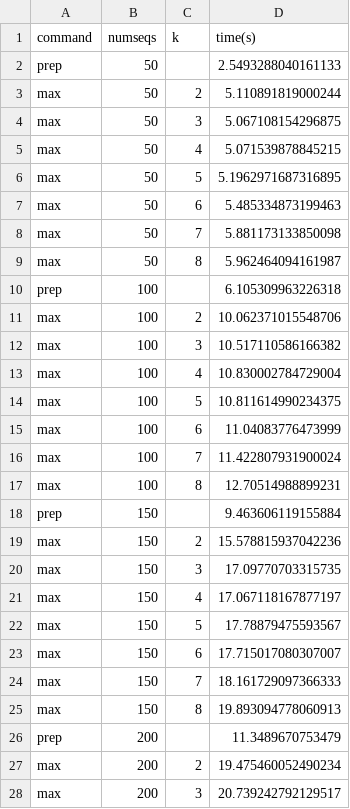
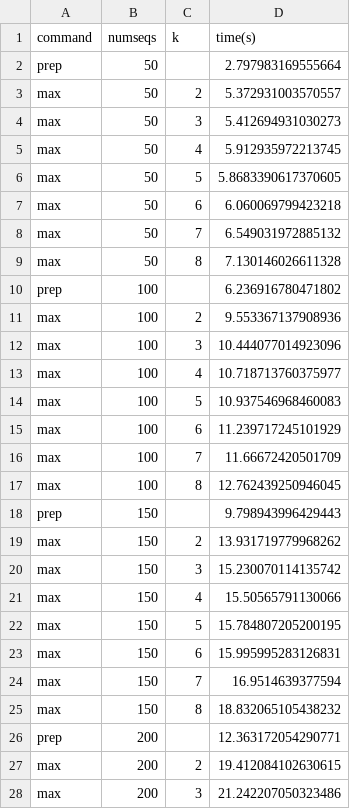
Before and after one commit to HuttleyLab/DiverseSeq, a TSV file: paper/nbks/benchmark.tsv, drawn as a sheet; only a part is shown; the diff covers the shown part only.

Commit message:
DOC: added compute-time figure

```diff
--- a/paper/nbks/benchmark.tsv
+++ b/paper/nbks/benchmark.tsv
@@ -1,28 +1,28 @@
 command	numseqs	k	time(s)
-prep	50		2.5493288040161133
-max	50	2	5.110891819000244
-max	50	3	5.067108154296875
-max	50	4	5.071539878845215
-max	50	5	5.1962971687316895
-max	50	6	5.485334873199463
-max	50	7	5.881173133850098
-max	50	8	5.962464094161987
-prep	100		6.105309963226318
-max	100	2	10.062371015548706
-max	100	3	10.517110586166382
-max	100	4	10.830002784729004
-max	100	5	10.811614990234375
-max	100	6	11.04083776473999
-max	100	7	11.422807931900024
-max	100	8	12.70514988899231
-prep	150		9.463606119155884
-max	150	2	15.578815937042236
-max	150	3	17.09770703315735
-max	150	4	17.067118167877197
-max	150	5	17.78879475593567
-max	150	6	17.715017080307007
-max	150	7	18.161729097366333
-max	150	8	19.893094778060913
-prep	200		11.3489670753479
-max	200	2	19.475460052490234
-max	200	3	20.739242792129517
+prep	50		2.797983169555664
+max	50	2	5.372931003570557
+max	50	3	5.412694931030273
+max	50	4	5.912935972213745
+max	50	5	5.8683390617370605
+max	50	6	6.060069799423218
+max	50	7	6.549031972885132
+max	50	8	7.130146026611328
+prep	100		6.236916780471802
+max	100	2	9.553367137908936
+max	100	3	10.444077014923096
+max	100	4	10.718713760375977
+max	100	5	10.937546968460083
+max	100	6	11.239717245101929
+max	100	7	11.66672420501709
+max	100	8	12.762439250946045
+prep	150		9.798943996429443
+max	150	2	13.931719779968262
+max	150	3	15.230070114135742
+max	150	4	15.50565791130066
+max	150	5	15.784807205200195
+max	150	6	15.995995283126831
+max	150	7	16.9514639377594
+max	150	8	18.832065105438232
+prep	200		12.363172054290771
+max	200	2	19.412084102630615
+max	200	3	21.242207050323486
```
Also changed, not shown: 69 edited cells elsewhere in this file, 4 other files.
